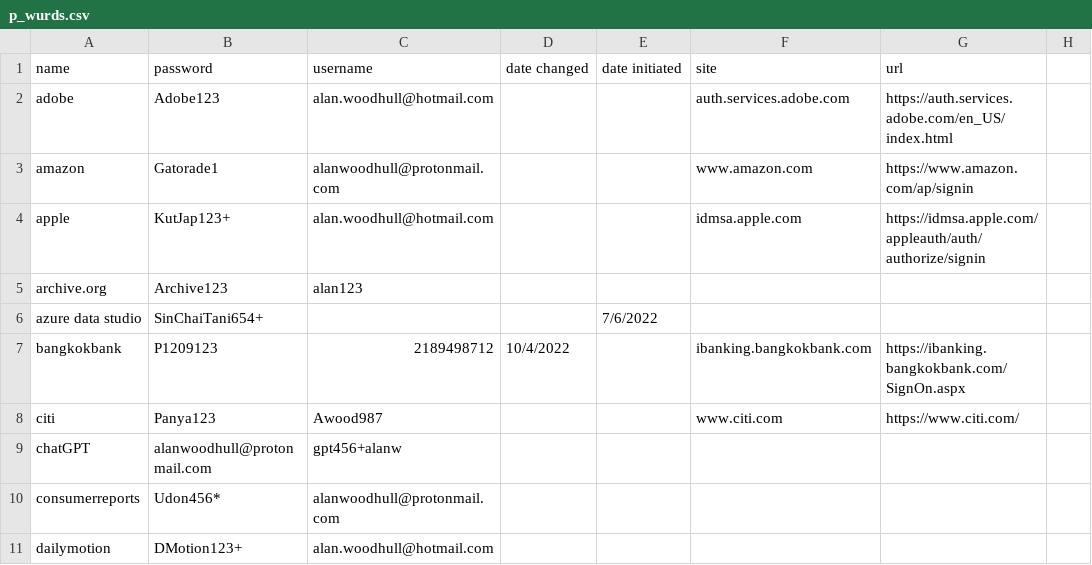
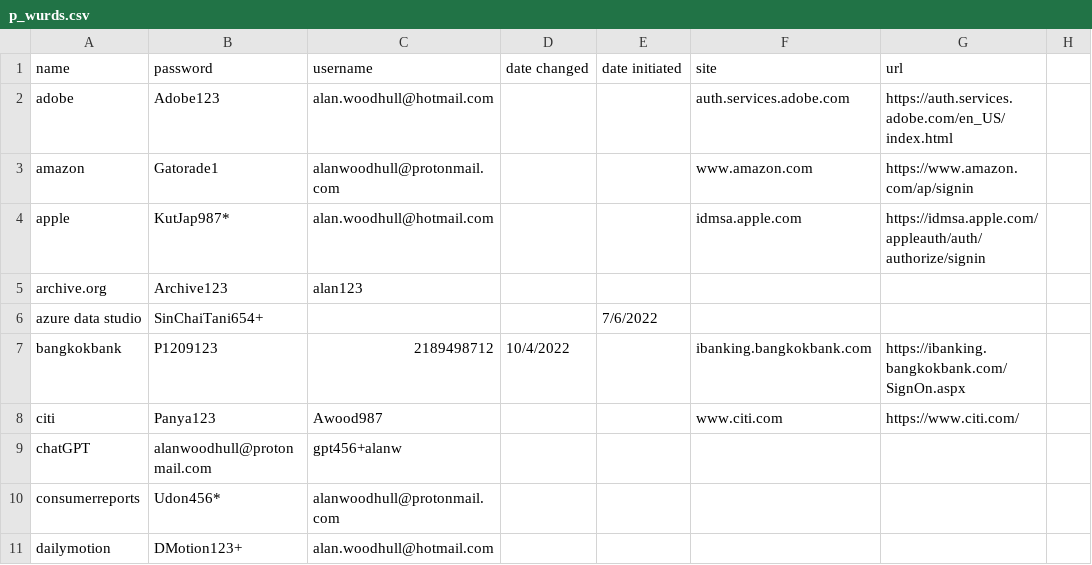
Before and after one commit to awood333/p_wurds, a CSV file: p_wurds.csv, drawn as a sheet; only a part is shown; the diff names each change by its address in the sheet, - before the commit and + after, or states it on an @@ line.

Commit message:
Update p_wurds.csv

```diff
--- a/p_wurds.csv
+++ b/p_wurds.csv
-B4 (password): KutJap123+
+B4 (password): KutJap987*
```
